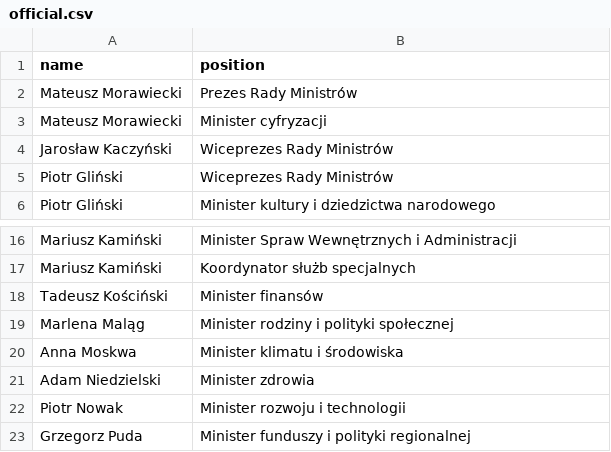
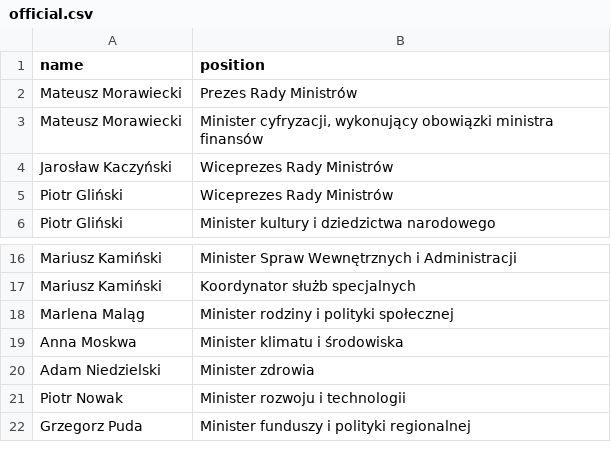
Before and after one commit to every-politician-scrapers/poland-cabinet, a CSV file: data/official.csv, drawn as a sheet; only a part is shown, gaps mark what is left out.

```diff
--- a/data/official.csv
+++ b/data/official.csv
@@ -2,3 +2,3 @@ name,position
 Mateusz Morawiecki,Prezes Rady Ministrów
-Mateusz Morawiecki,Minister cyfryzacji
+Mateusz Morawiecki,"Minister cyfryzacji, wykonujący obowiązki ministra finansów"
 Jarosław Kaczyński,Wiceprezes Rady Ministrów
@@ -17,3 +17,2 @@ Mariusz Kamiński,Minister Spraw Wewnętrznych i Administracji
 Mariusz Kamiński,Koordynator służb specjalnych
-Tadeusz Kościński,Minister finansów
 Marlena Maląg,Minister rodziny i polityki społecznej
```
Also changed, not shown: data/wikidata.csv, sources/finance-plwiki/scraped.csv, 3 other files.
